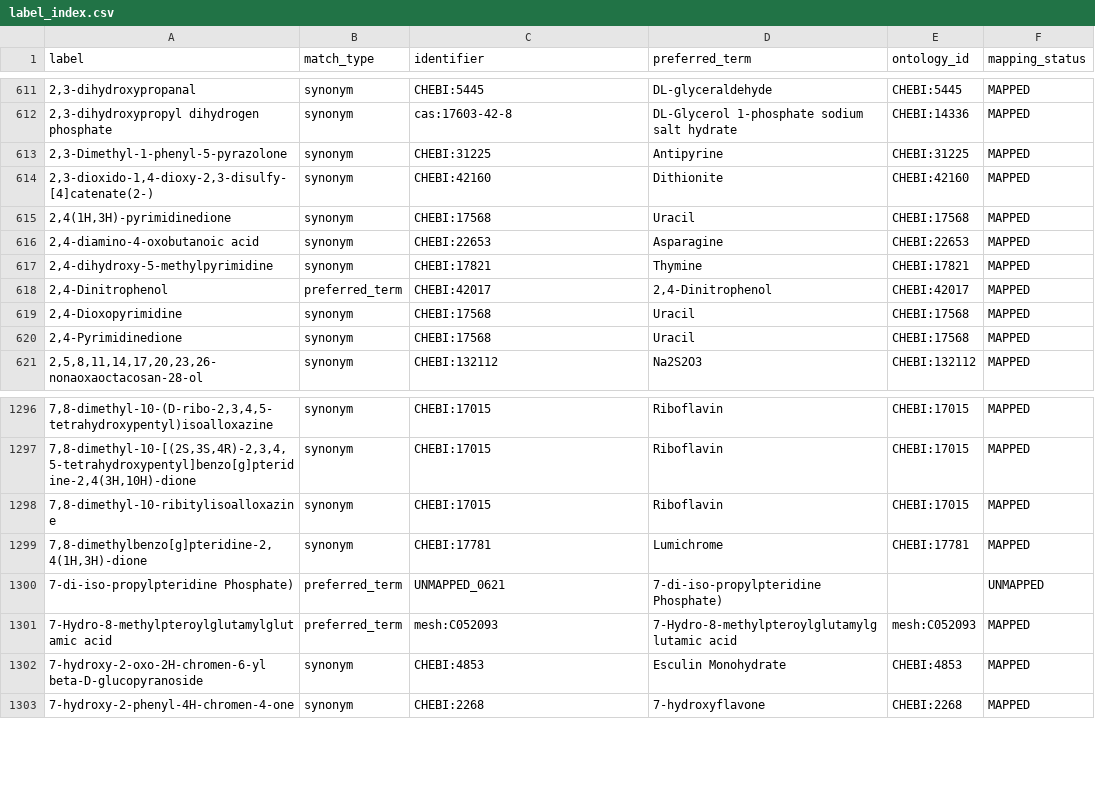
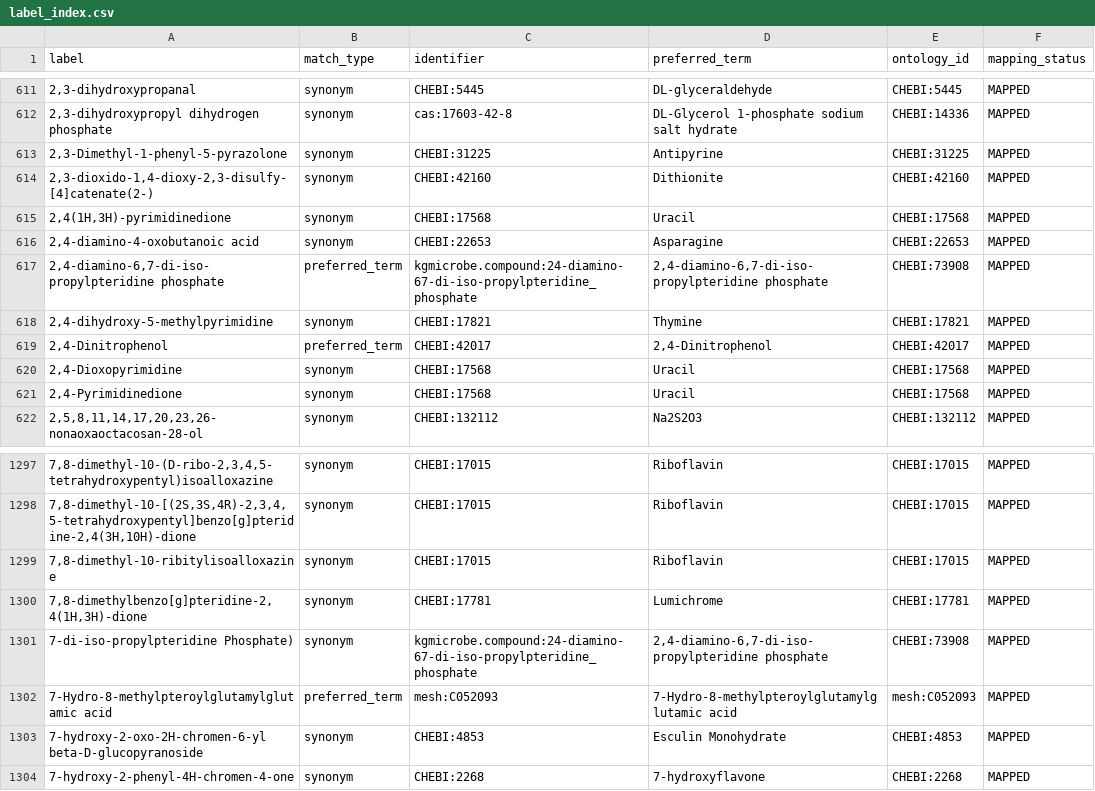
Before and after one commit to CultureBotAI/MediaIngredientMech, a CSV file: docs/data/label_index.csv, drawn as a sheet; only a part is shown, gaps mark what is left out.

```diff
--- a/docs/data/label_index.csv
+++ b/docs/data/label_index.csv
@@ -616,2 +616,3 @@ label,match_type,identifier,preferred_term,ontology_id,mapping_status
 "2,4-diamino-4-oxobutanoic acid",synonym,CHEBI:22653,Asparagine,CHEBI:22653,MAPPED
+"2,4-diamino-6,7-di-iso-propylpteridine phosphate",preferred_term,kgmicrobe.compound:24-diamino-67-di-iso-propylpteridine_phosphate,"2,4-diamino-6,7-di-iso-propylpteridine phosphate",CHEBI:73908,MAPPED
 "2,4-dihydroxy-5-methylpyrimidine",synonym,CHEBI:17821,Thymine,CHEBI:17821,MAPPED
@@ -1299,3 +1300,3 @@ label,match_type,identifier,preferred_term,ontology_id,mapping_status
 "7,8-dimethylbenzo[g]pteridine-2,4(1H,3H)-dione",synonym,CHEBI:17781,Lumichrome,CHEBI:17781,MAPPED
-7-di-iso-propylpteridine Phosphate),preferred_term,UNMAPPED_0621,7-di-iso-propylpteridine Phosphate),,UNMAPPED
+7-di-iso-propylpteridine Phosphate),synonym,kgmicrobe.compound:24-diamino-67-di-iso-propylpteridine_phosphate,"2,4-diamino-6,7-di-iso-propylpteridine phosphate",CHEBI:73908,MAPPED
 7-Hydro-8-methylpteroylglutamylglutamic acid,preferred_term,mesh:C052093,7-Hydro-8-methylpteroylglutamylglutamic acid,mesh:C052093,MAPPED
```
Also changed, not shown: docs/data/all_ingredients.csv, docs/data/mapped_ingredients.csv, 13 other files.
